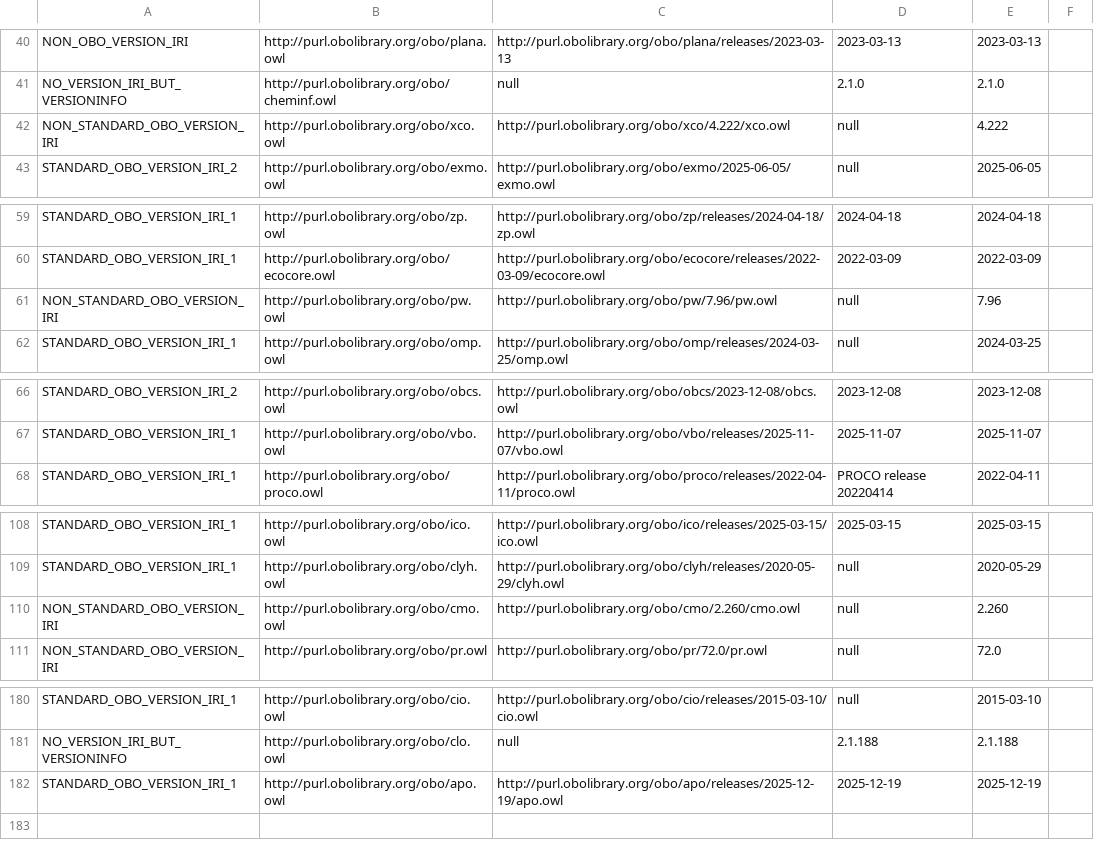
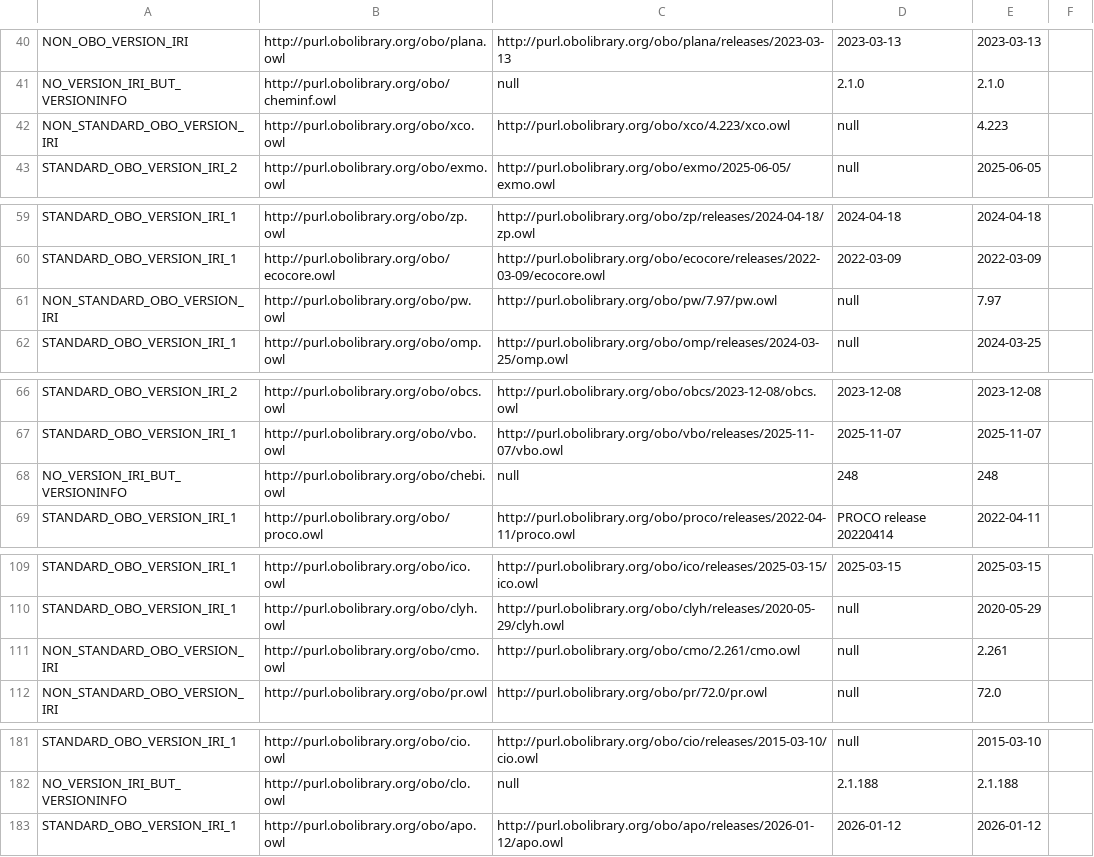
Before and after one commit to psiotwo/ontology-version-extractor, a CSV file: output.csv, drawn as a sheet; only a part is shown, gaps mark what is left out; the diff covers the shown part only.

Commit message:
Deploying to gh-pages from @ psiotwo/ontology-version-extractor@96e02d3ea5e347758c50ddc6fabb4a8fdb461bf2 🚀

```diff
--- a/output.csv
+++ b/output.csv
@@ -41,3 +41,3 @@ NON_OBO_VERSION_IRI,http://purl.obolibrary.org/obo/plana.owl,http://purl.obolibr
 NO_VERSION_IRI_BUT_VERSIONINFO,http://purl.obolibrary.org/obo/cheminf.owl,null,2.1.0,2.1.0,,
-NON_STANDARD_OBO_VERSION_IRI,http://purl.obolibrary.org/obo/xco.owl,http://purl.obolibrary.org/obo/xco/4.222/xco.owl,null,4.222,,
+NON_STANDARD_OBO_VERSION_IRI,http://purl.obolibrary.org/obo/xco.owl,http://purl.obolibrary.org/obo/xco/4.223/xco.owl,null,4.223,,
 STANDARD_OBO_VERSION_IRI_2,http://purl.obolibrary.org/obo/exmo.owl,http://purl.obolibrary.org/obo/exmo/2025-06-05/exmo.owl,null,2025-06-05,,
@@ -60,3 +60,3 @@ STANDARD_OBO_VERSION_IRI_1,http://purl.obolibrary.org/obo/zp.owl,http://purl.obo
 STANDARD_OBO_VERSION_IRI_1,http://purl.obolibrary.org/obo/ecocore.owl,http://purl.obolibrary.org/obo/ecocore/releases/2022-03-09/ecocore.owl,2022-03-09,2022-03-09,,
-NON_STANDARD_OBO_VERSION_IRI,http://purl.obolibrary.org/obo/pw.owl,http://purl.obolibrary.org/obo/pw/7.96/pw.owl,null,7.96,,
+NON_STANDARD_OBO_VERSION_IRI,http://purl.obolibrary.org/obo/pw.owl,http://purl.obolibrary.org/obo/pw/7.97/pw.owl,null,7.97,,
 STANDARD_OBO_VERSION_IRI_1,http://purl.obolibrary.org/obo/omp.owl,http://purl.obolibrary.org/obo/omp/releases/2024-03-25/omp.owl,null,2024-03-25,,
@@ -67,2 +67,3 @@ STANDARD_OBO_VERSION_IRI_2,http://purl.obolibrary.org/obo/obcs.owl,http://purl.o
 STANDARD_OBO_VERSION_IRI_1,http://purl.obolibrary.org/obo/vbo.owl,http://purl.obolibrary.org/obo/vbo/releases/2025-11-07/vbo.owl,2025-11-07,2025-11-07,,
+NO_VERSION_IRI_BUT_VERSIONINFO,http://purl.obolibrary.org/obo/chebi.owl,null,248,248,,
 STANDARD_OBO_VERSION_IRI_1,http://purl.obolibrary.org/obo/proco.owl,http://purl.obolibrary.org/obo/proco/releases/2022-04-11/proco.owl,PROCO release 20220414,2022-04-11,,
@@ -109,3 +110,3 @@ STANDARD_OBO_VERSION_IRI_1,http://purl.obolibrary.org/obo/ico.owl,http://purl.ob
 STANDARD_OBO_VERSION_IRI_1,http://purl.obolibrary.org/obo/clyh.owl,http://purl.obolibrary.org/obo/clyh/releases/2020-05-29/clyh.owl,null,2020-05-29,,
-NON_STANDARD_OBO_VERSION_IRI,http://purl.obolibrary.org/obo/cmo.owl,http://purl.obolibrary.org/obo/cmo/2.260/cmo.owl,null,2.260,,
+NON_STANDARD_OBO_VERSION_IRI,http://purl.obolibrary.org/obo/cmo.owl,http://purl.obolibrary.org/obo/cmo/2.261/cmo.owl,null,2.261,,
 NON_STANDARD_OBO_VERSION_IRI,http://purl.obolibrary.org/obo/pr.owl,http://purl.obolibrary.org/obo/pr/72.0/pr.owl,null,72.0,,
@@ -181,2 +182,2 @@ STANDARD_OBO_VERSION_IRI_1,http://purl.obolibrary.org/obo/cio.owl,http://purl.ob
 NO_VERSION_IRI_BUT_VERSIONINFO,http://purl.obolibrary.org/obo/clo.owl,null,2.1.188,2.1.188,,
-STANDARD_OBO_VERSION_IRI_1,http://purl.obolibrary.org/obo/apo.owl,http://purl.obolibrary.org/obo/apo/releases/2025-12-19/apo.owl,2025-12-19,2025-12-19,,
+STANDARD_OBO_VERSION_IRI_1,http://purl.obolibrary.org/obo/apo.owl,http://purl.obolibrary.org/obo/apo/releases/2026-01-12/apo.owl,2026-01-12,2026-01-12,,
```
Also changed, not shown: 2 edited cells elsewhere in this file, 2 other files.
